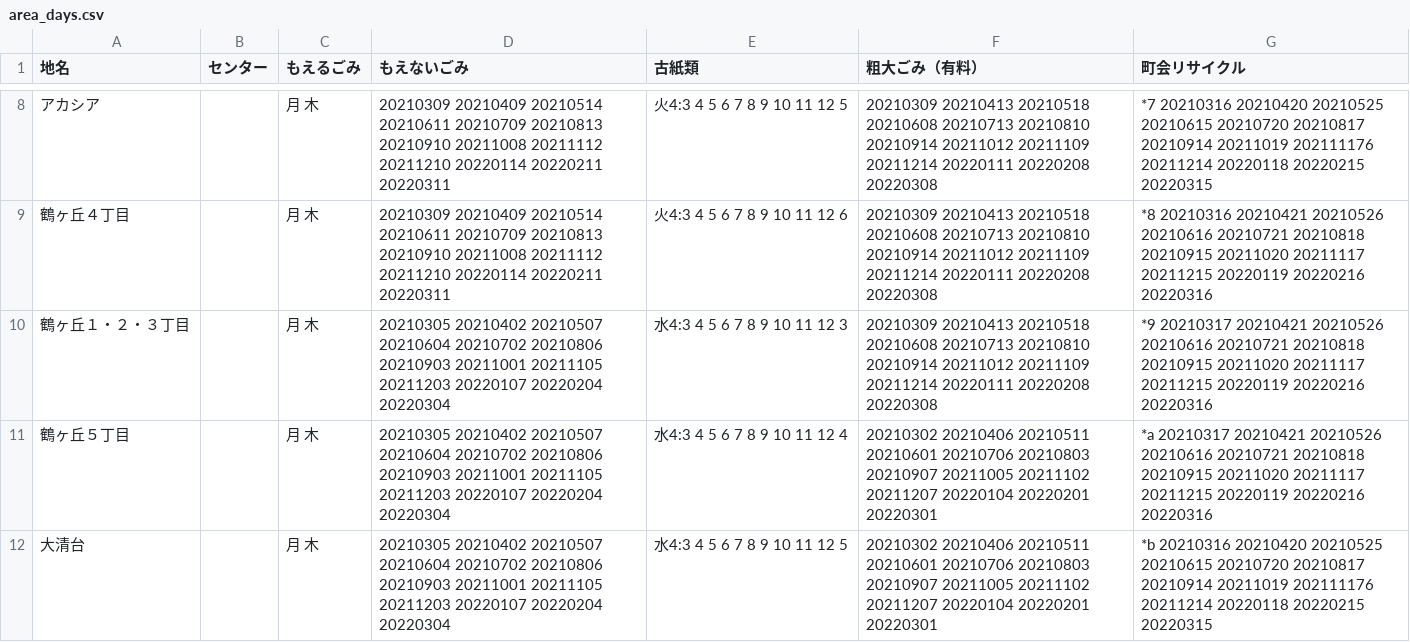
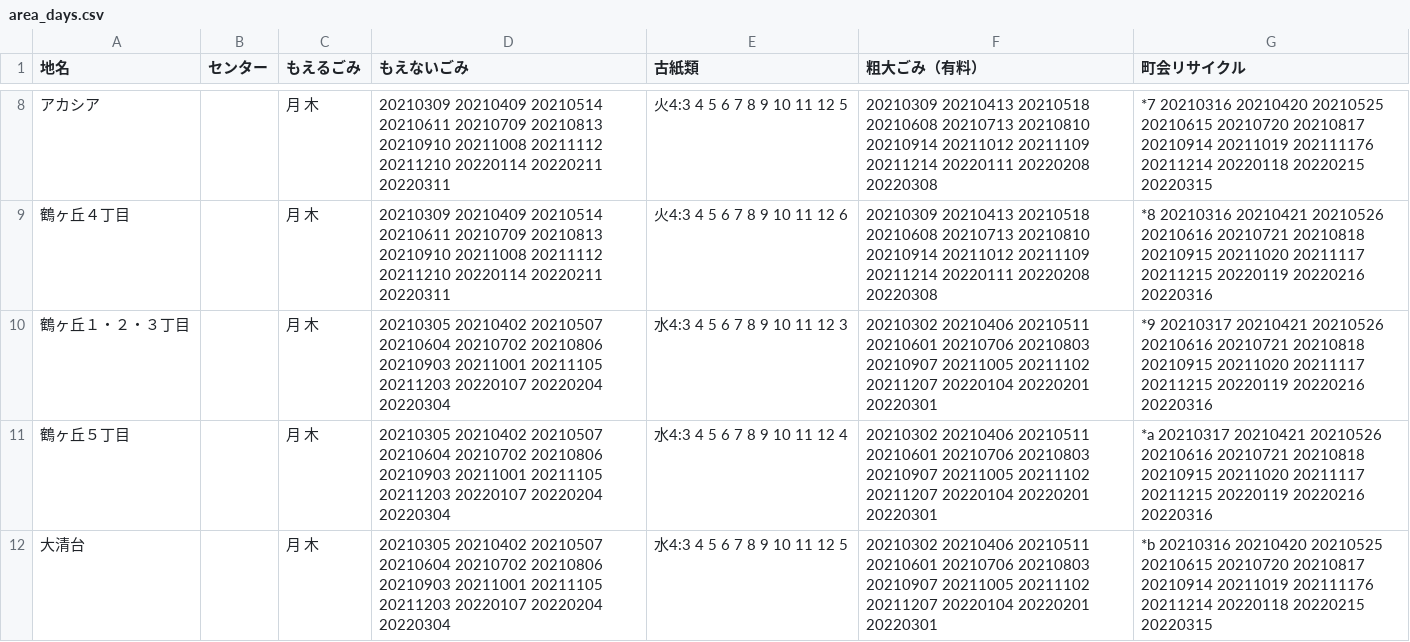
Before and after one commit to uchinada5374/5374, a CSV file: data/area_days.csv, drawn as a sheet; only a part is shown, gaps mark what is left out.

Commit message:
Update area_days.csv

```diff
--- a/data/area_days.csv
+++ b/data/area_days.csv
@@ -9,3 +9,3 @@
 鶴ヶ丘４丁目,,月 木,20210309 20210409 20210514 20210611 20210709 20210813 20210910 20211008 20211112 20211210 20220114 20220211 20220311,火4:3 4 5 6 7 8 9 10 11 12 6,20210309 20210413 20210518 20210608 20210713 20210810 20210914 20211012 20211109 20211214 20220111 20220208 20220308,*8 20210316 20210421 20210526 20210616 20210721 20210818 20210915 20211020 20211117 20211215 20220119 20220216 20220316
-鶴ヶ丘１・２・３丁目,,月 木,20210305 20210402 20210507 20210604 20210702 20210806 20210903 20211001 20211105 20211203 20220107 20220204 20220304,水4:3 4 5 6 7 8 9 10 11 12 3,20210309 20210413 20210518 20210608 20210713 20210810 20210914 20211012 20211109 20211214 20220111 20220208 20220308,*9 20210317 20210421 20210526 20210616 20210721 20210818 20210915 20211020 20211117 20211215 20220119 20220216 20220316
+鶴ヶ丘１・２・３丁目,,月 木,20210305 20210402 20210507 20210604 20210702 20210806 20210903 20211001 20211105 20211203 20220107 20220204 20220304,水4:3 4 5 6 7 8 9 10 11 12 3,20210302 20210406 20210511 20210601 20210706 20210803 20210907 20211005 20211102 20211207 20220104 20220201 20220301,*9 20210317 20210421 20210526 20210616 20210721 20210818 20210915 20211020 20211117 20211215 20220119 20220216 20220316
 鶴ヶ丘５丁目 ,,月 木,20210305 20210402 20210507 20210604 20210702 20210806 20210903 20211001 20211105 20211203 20220107 20220204 20220304,水4:3 4 5 6 7 8 9 10 11 12 4,20210302 20210406 20210511 20210601 20210706 20210803 20210907 20211005 20211102 20211207 20220104 20220201 20220301,*a 20210317 20210421 20210526 20210616 20210721 20210818 20210915 20211020 20211117 20211215 20220119 20220216 20220316
```
